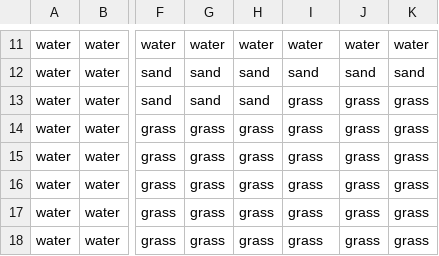
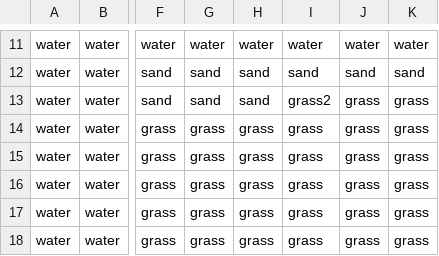
Before and after one commit to miastay/island-game, a CSV file: res/newdefaultmap.csv, drawn as a sheet; only a part is shown, gaps mark what is left out; the diff names each change by its address in the sheet, - before the commit and + after, or states it on an @@ line.

```diff
--- a/res/newdefaultmap.csv
+++ b/res/newdefaultmap.csv
-I13: grass
+I13: grass2
```
Also changed, not shown: res/filenames.csv, 5 other files.
